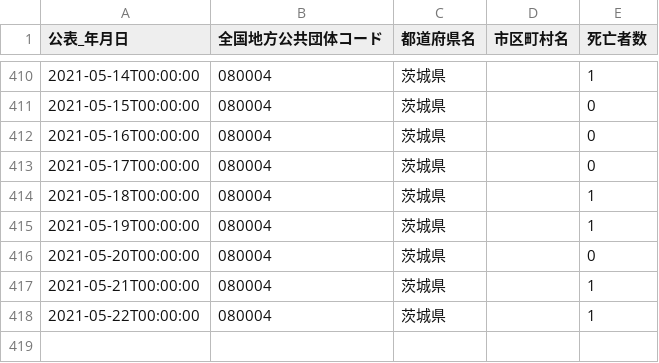
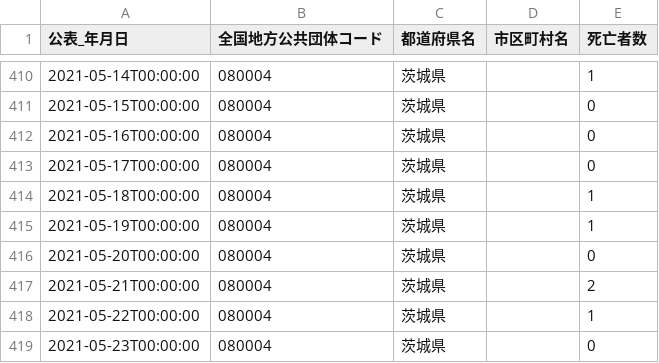
Before and after one commit to a01sa01to/my-website, a CSV file: opendata/data/covid19_ibaraki/080004_ibaraki_covid19_death_number.csv, drawn as a sheet; only a part is shown, gaps mark what is left out.

```diff
--- a/opendata/data/covid19_ibaraki/080004_ibaraki_covid19_death_number.csv
+++ b/opendata/data/covid19_ibaraki/080004_ibaraki_covid19_death_number.csv
@@ -416,3 +416,4 @@
 2021-05-20T00:00:00,080004,茨城県,,0
-2021-05-21T00:00:00,080004,茨城県,,1
+2021-05-21T00:00:00,080004,茨城県,,2
 2021-05-22T00:00:00,080004,茨城県,,1
+2021-05-23T00:00:00,080004,茨城県,,0
```
Also changed, not shown: opendata/data/covid19_ibaraki/080004_ibaraki_covid19_positive_number.csv, opendata/data/covid19_ibaraki/080004_ibaraki_covid19_test_people.csv, 17 other files.
